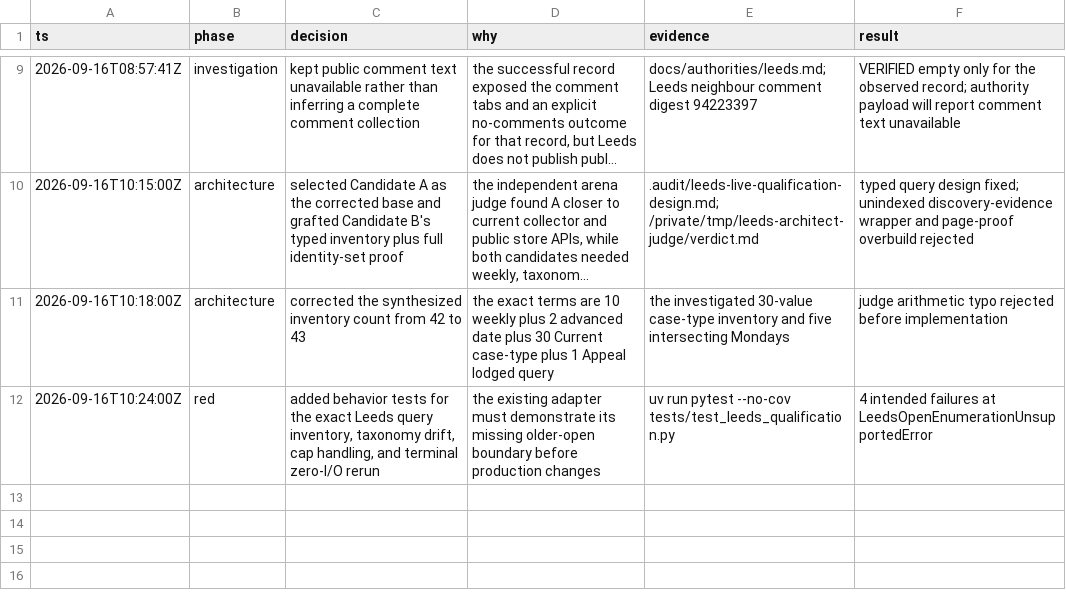
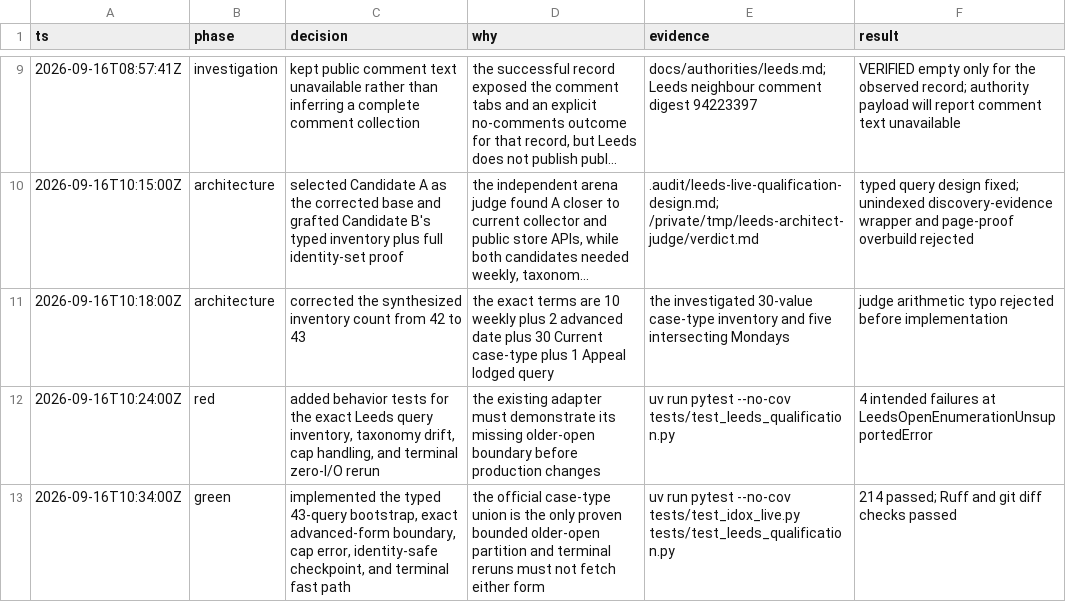
Before and after one commit to kstathou/uk-planning-applications, a TSV file: .audit/leeds-live-qualification.tsv, drawn as a sheet; only a part is shown, gaps mark what is left out; long unchanged cells end in …; the diff names each change by its address in the sheet, - before the commit and + after, or states it on an @@ line.

Commit message:
Implement complete Leeds live discovery

```diff
--- a/.audit/leeds-live-qualification.tsv
+++ b/.audit/leeds-live-qualification.tsv
+row 13: 2026-09-16T10:34:00Z | green | implemented the typed 43-query bootstrap, exact advanced-form boundary, cap error, identity-safe checkpoint, and terminal fast path | the official case-type union is the only proven bounded older-open partition and terminal reruns must not fetch either form | uv run pytest --no-cov tests/test_idox_live.py tests/test_leeds_qualification.py | 214 passed; Ruff and git diff checks passed
```
Also changed, not shown: 2 other files.
